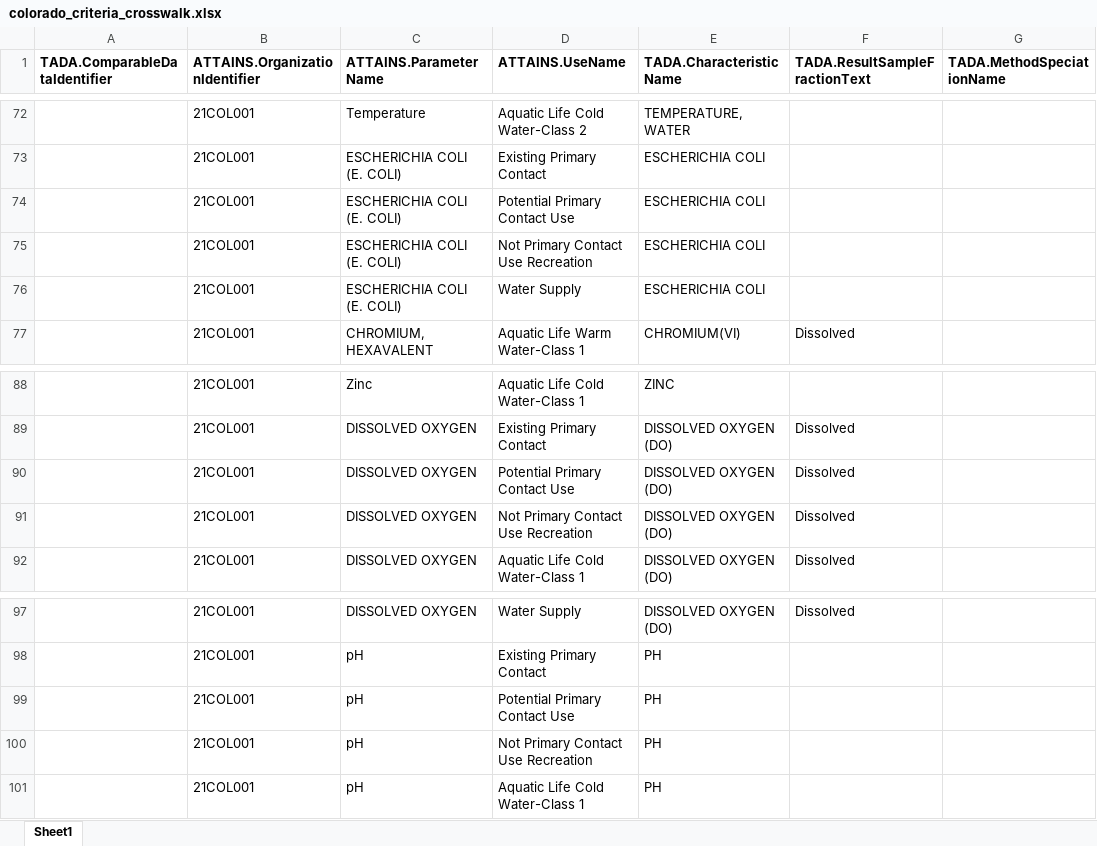
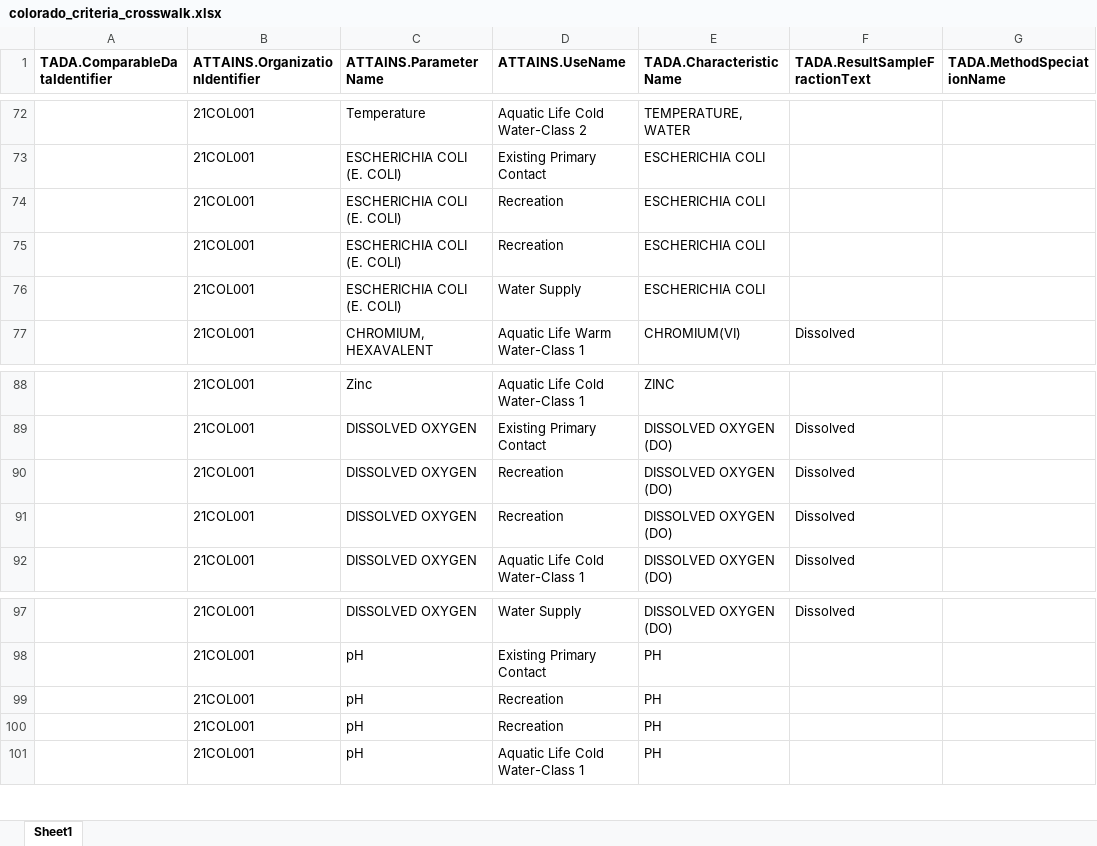
Before and after one commit to USEPA/TADACommunityHub, an Excel workbook: inst/extdata/colorado_criteria_crosswalk.xlsx, sheet Sheet1, drawn as a sheet; only a part is shown, gaps mark what is left out; values as stored, in another font and other column widths than the file's, no borders; the diff names each change by its address in the sheet, - before the commit and + after, or states it on an @@ line.

Commit message:
update ATTAINS Uses

```diff
--- a/inst/extdata/colorado_criteria_crosswalk.xlsx (sheet Sheet1)
+++ b/inst/extdata/colorado_criteria_crosswalk.xlsx (sheet Sheet1)
-D74 (ATTAINS.UseName): Potential Primary Contact Use
+D74 (ATTAINS.UseName): Recreation
-D75 (ATTAINS.UseName): Not Primary Contact Use Recreation
+D75 (ATTAINS.UseName): Recreation
-D90 (ATTAINS.UseName): Potential Primary Contact Use
+D90 (ATTAINS.UseName): Recreation
-D91 (ATTAINS.UseName): Not Primary Contact Use Recreation
+D91 (ATTAINS.UseName): Recreation
-D99 (ATTAINS.UseName): Potential Primary Contact Use
+D99 (ATTAINS.UseName): Recreation
-D100 (ATTAINS.UseName): Not Primary Contact Use Recreation
+D100 (ATTAINS.UseName): Recreation
```
Also changed, not shown: inst/extdata/blackfeet_tribe_criteria_crosswalk.xlsx, inst/extdata/fort_peck_tribe_criteria_crosswalk.xlsx, 3 other files.
